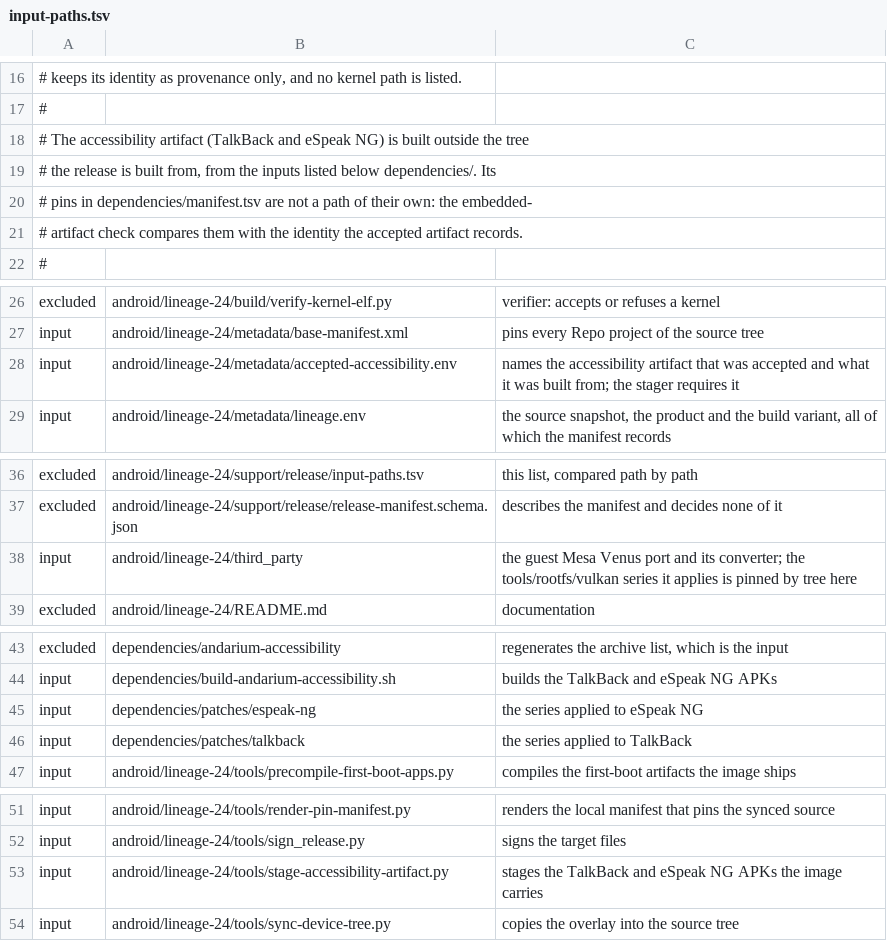
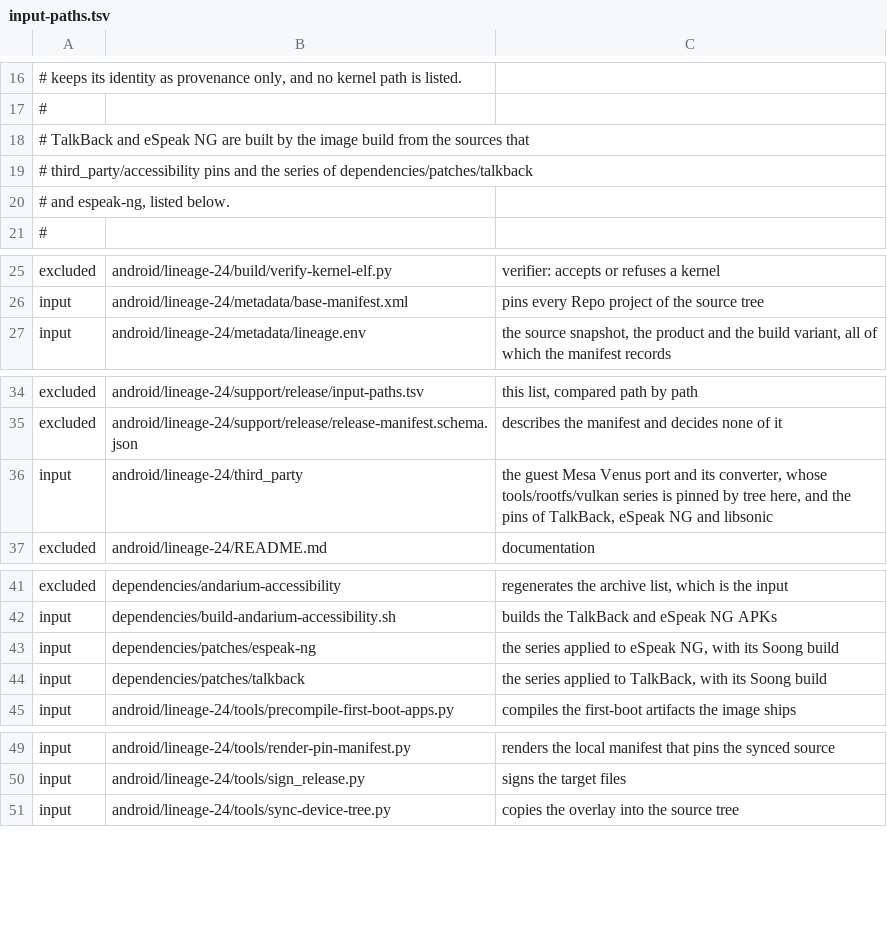
Before and after one commit to 22f/kernarium, a TSV file: android/lineage-24/support/release/input-paths.tsv, drawn as a sheet; only a part is shown, gaps mark what is left out.

```diff
--- a/android/lineage-24/support/release/input-paths.tsv
+++ b/android/lineage-24/support/release/input-paths.tsv
@@ -17,6 +17,5 @@
 #
-# The accessibility artifact (TalkBack and eSpeak NG) is built outside the tree
-# the release is built from, from the inputs listed below dependencies/. Its
-# pins in dependencies/manifest.tsv are not a path of their own: the embedded-
-# artifact check compares them with the identity the accepted artifact records.
+# TalkBack and eSpeak NG are built by the image build from the sources that
+# third_party/accessibility pins and the series of dependencies/patches/talkback
+# and espeak-ng, listed below.
 #
@@ -27,3 +26,2 @@ excluded	android/lineage-24/build/verify-kernel-elf.py	verifier: accepts or refu
 input	android/lineage-24/metadata/base-manifest.xml	pins every Repo project of the source tree
-input	android/lineage-24/metadata/accepted-accessibility.env	names the accessibility artifact that was accepted and what it was built from; the stager requires it
 input	android/lineage-24/metadata/lineage.env	the source snapshot, the product and the build variant, all of which the manifest records
@@ -37,3 +35,3 @@ excluded	android/lineage-24/support/release/input-paths.tsv	this list, compared
 excluded	android/lineage-24/support/release/release-manifest.schema.json	describes the manifest and decides none of it
-input	android/lineage-24/third_party	the guest Mesa Venus port and its converter; the tools/rootfs/vulkan series it applies is pinned by tree here
+input	android/lineage-24/third_party	the guest Mesa Venus port and its converter, whose tools/rootfs/vulkan series is pinned by tree here, and the pins of TalkBack, eSpeak NG and libsonic
 excluded	android/lineage-24/README.md	documentation
@@ -44,4 +42,4 @@ excluded	dependencies/andarium-accessibility	regenerates the archive list, which
 input	dependencies/build-andarium-accessibility.sh	builds the TalkBack and eSpeak NG APKs
-input	dependencies/patches/espeak-ng	the series applied to eSpeak NG
-input	dependencies/patches/talkback	the series applied to TalkBack
+input	dependencies/patches/espeak-ng	the series applied to eSpeak NG, with its Soong build
+input	dependencies/patches/talkback	the series applied to TalkBack, with its Soong build
 input	android/lineage-24/tools/precompile-first-boot-apps.py	compiles the first-boot artifacts the image ships
@@ -52,3 +50,2 @@ input	android/lineage-24/tools/render-pin-manifest.py	renders the local manifest
 input	android/lineage-24/tools/sign_release.py	signs the target files
-input	android/lineage-24/tools/stage-accessibility-artifact.py	stages the TalkBack and eSpeak NG APKs the image carries
 input	android/lineage-24/tools/sync-device-tree.py	copies the overlay into the source tree
```
Also changed, not shown: 17 other files.
